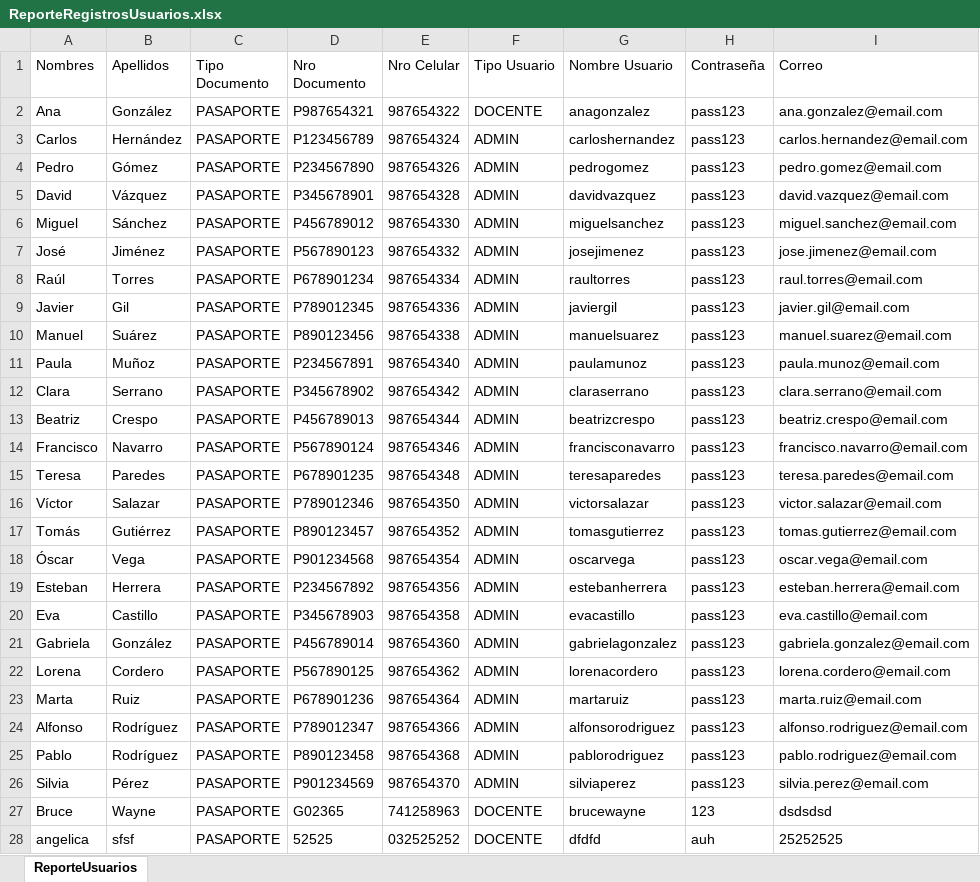
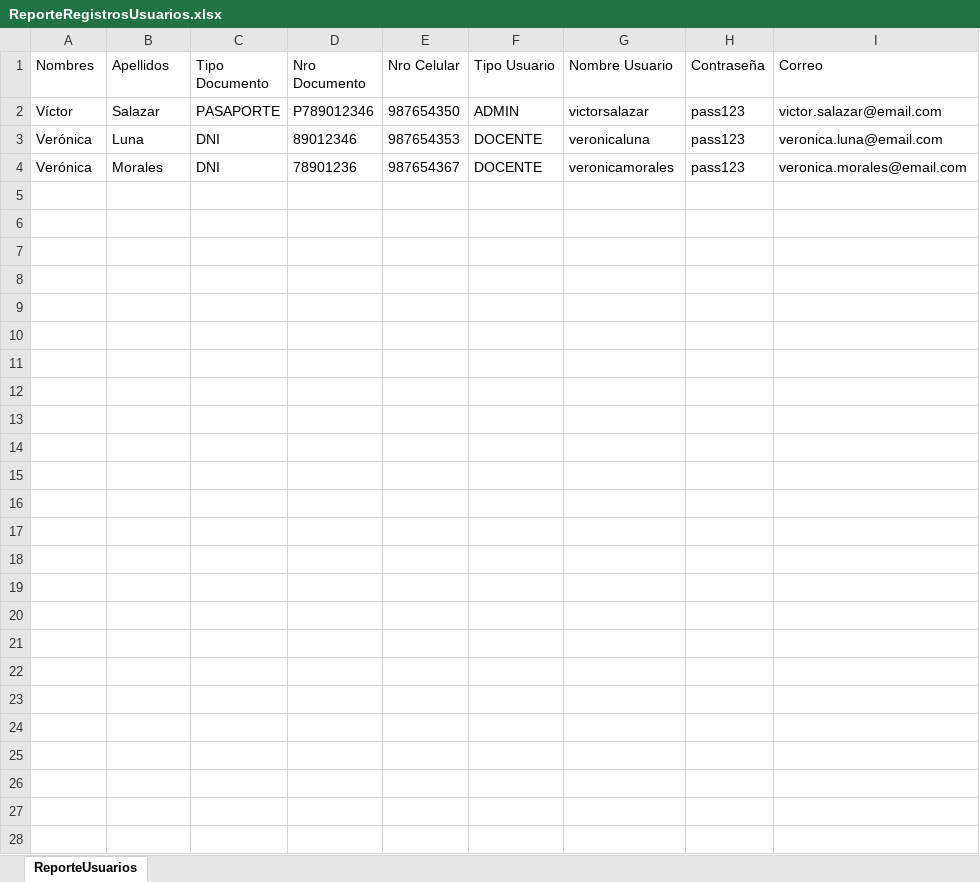
Before and after one commit to cotanol/ProyectoAsistenciaUNFV, an Excel workbook: ProyectoAsistencia/ReporteRegistrosUsuarios.xlsx, sheet ReporteUsuarios, drawn as a sheet; values as stored, in another font and other column widths than the file's, no borders; removed rows and columns are numbered as before the commit, all else as after; the diff names each change by its address in the sheet, - before the commit and + after, or states it on an @@ line.

Commit message:
Excel Arreglado GUI 04

```diff
--- a/ProyectoAsistencia/ReporteRegistrosUsuarios.xlsx (sheet ReporteUsuarios)
+++ b/ProyectoAsistencia/ReporteRegistrosUsuarios.xlsx (sheet ReporteUsuarios)
-row 2: Ana | González | PASAPORTE | P987654321 | 987654322 | DOCENTE | anagonzalez | pass123 | ana.gonzalez@email.com
-row 3: Carlos | Hernández | PASAPORTE | P123456789 | 987654324 | ADMIN | carloshernandez | pass123 | carlos.hernandez@email.com
-row 4: Pedro | Gómez | PASAPORTE | P234567890 | 987654326 | ADMIN | pedrogomez | pass123 | pedro.gomez@email.com
-row 5: David | Vázquez | PASAPORTE | P345678901 | 987654328 | ADMIN | davidvazquez | pass123 | david.vazquez@email.com
-row 6: Miguel | Sánchez | PASAPORTE | P456789012 | 987654330 | ADMIN | miguelsanchez | pass123 | miguel.sanchez@email.com
-row 7: José | Jiménez | PASAPORTE | P567890123 | 987654332 | ADMIN | josejimenez | pass123 | jose.jimenez@email.com
-row 8: Raúl | Torres | PASAPORTE | P678901234 | 987654334 | ADMIN | raultorres | pass123 | raul.torres@email.com
-row 9: Javier | Gil | PASAPORTE | P789012345 | 987654336 | ADMIN | javiergil | pass123 | javier.gil@email.com
-row 10: Manuel | Suárez | PASAPORTE | P890123456 | 987654338 | ADMIN | manuelsuarez | pass123 | manuel.suarez@email.com
-row 11: Paula | Muñoz | PASAPORTE | P234567891 | 987654340 | ADMIN | paulamunoz | pass123 | paula.munoz@email.com
-row 12: Clara | Serrano | PASAPORTE | P345678902 | 987654342 | ADMIN | claraserrano | pass123 | clara.serrano@email.com
-row 13: Beatriz | Crespo | PASAPORTE | P456789013 | 987654344 | ADMIN | beatrizcrespo | pass123 | beatriz.crespo@email.com
-row 14: Francisco | Navarro | PASAPORTE | P567890124 | 987654346 | ADMIN | francisconavarro | pass123 | francisco.navarro@email.com
-row 15: Teresa | Paredes | PASAPORTE | P678901235 | 987654348 | ADMIN | teresaparedes | pass123 | teresa.paredes@email.com
-row 17: Tomás | Gutiérrez | PASAPORTE | P890123457 | 987654352 | ADMIN | tomasgutierrez | pass123 | tomas.gutierrez@email.com
-row 18: Óscar | Vega | PASAPORTE | P901234568 | 987654354 | ADMIN | oscarvega | pass123 | oscar.vega@email.com
-row 19: Esteban | Herrera | PASAPORTE | P234567892 | 987654356 | ADMIN | estebanherrera | pass123 | esteban.herrera@email.com
-row 20: Eva | Castillo | PASAPORTE | P345678903 | 987654358 | ADMIN | evacastillo | pass123 | eva.castillo@email.com
-row 21: Gabriela | González | PASAPORTE | P456789014 | 987654360 | ADMIN | gabrielagonzalez | pass123 | gabriela.gonzalez@email.com
-row 22: Lorena | Cordero | PASAPORTE | P567890125 | 987654362 | ADMIN | lorenacordero | pass123 | lorena.cordero@email.com
-row 23: Marta | Ruiz | PASAPORTE | P678901236 | 987654364 | ADMIN | martaruiz | pass123 | marta.ruiz@email.com
-row 24: Alfonso | Rodríguez | PASAPORTE | P789012347 | 987654366 | ADMIN | alfonsorodriguez | pass123 | alfonso.rodriguez@email.com
-row 25: Pablo | Rodríguez | PASAPORTE | P890123458 | 987654368 | ADMIN | pablorodriguez | pass123 | pablo.rodriguez@email.com
-row 26: Silvia | Pérez | PASAPORTE | P901234569 | 987654370 | ADMIN | silviaperez | pass123 | silvia.perez@email.com
-row 27: Bruce | Wayne | PASAPORTE | G02365 | 741258963 | DOCENTE | brucewayne | 123 | dsdsdsd
-row 28: angelica | sfsf | PASAPORTE | 52525 | 032525252 | DOCENTE | dfdfd | auh | 25252525
+row 3: Verónica | Luna | DNI | 89012346 | 987654353 | DOCENTE | veronicaluna | pass123 | veronica.luna@email.com
+row 4: Verónica | Morales | DNI | 78901236 | 987654367 | DOCENTE | veronicamorales | pass123 | veronica.morales@email.com
```
Also changed, not shown: ProyectoAsistencia/ReporteClasesDeLaboratorio.xlsx, ProyectoAsistencia/ReporteEquipos.xlsx, 5 other files.
